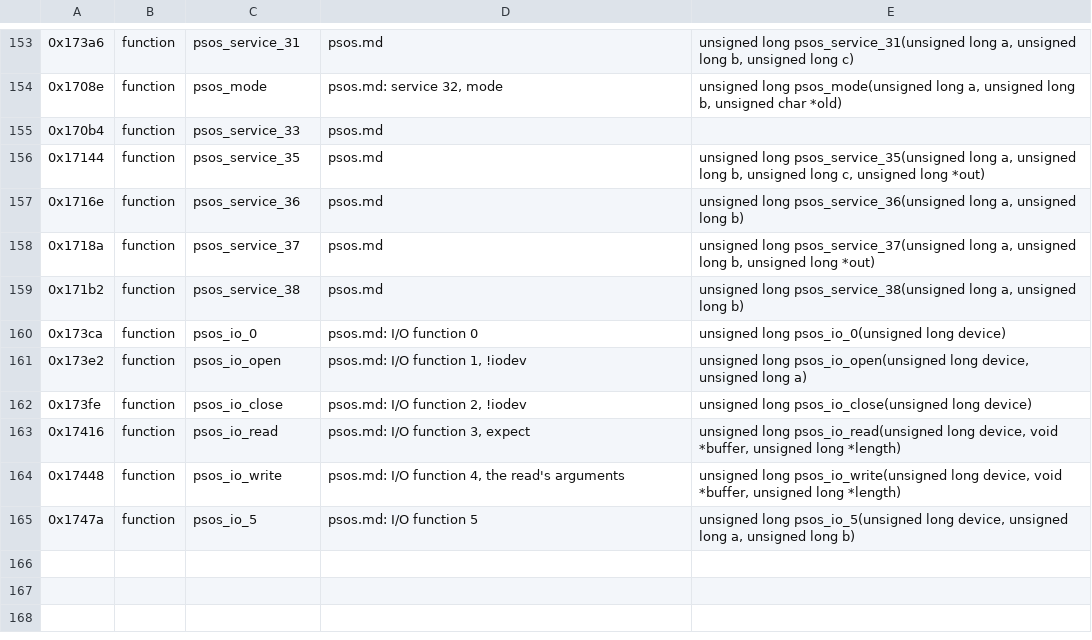
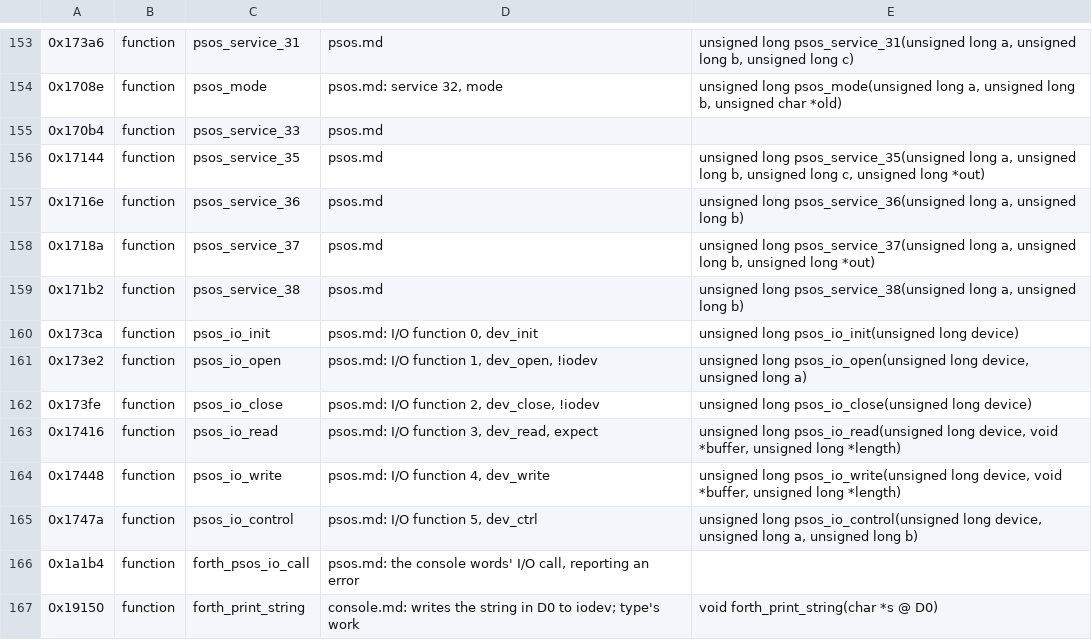
Before and after one commit to charlieh0tel/smartclock, a TSV file: tools/ghidra/names/z3805a-3543b.tsv, drawn as a sheet; only a part is shown, gaps mark what is left out.

Commit message:
Give the pForth kernel its register convention
The console's words keep the data stack in A6, a pointer past the
task's user area in A5, the dictionary pointer in A4 and the input in
A3.  docs/firmware/console.md names each user variable after the
words that show it, and tools/ghidra/SmartClockForth.java gives the
kernel's functions those registers as parameters, A5 typed as a
pointer to the end of a forth_user structure, so a word's C reads as
Forth: depth is the stack base less sp, over 4.

The console's dev_ words name I/O functions 0 and 5, init and
control, and 0x19150, which writes the string in D0, is
forth_print_string.

```diff
--- a/tools/ghidra/names/z3805a-3543b.tsv
+++ b/tools/ghidra/names/z3805a-3543b.tsv
@@ -159,7 +159,9 @@
 0x171b2	function	psos_service_38	psos.md	unsigned long psos_service_38(unsigned long a, unsigned long b)
-0x173ca	function	psos_io_0	psos.md: I/O function 0	unsigned long psos_io_0(unsigned long device)
-0x173e2	function	psos_io_open	psos.md: I/O function 1, !iodev	unsigned long psos_io_open(unsigned long device, unsigned long a)
-0x173fe	function	psos_io_close	psos.md: I/O function 2, !iodev	unsigned long psos_io_close(unsigned long device)
-0x17416	function	psos_io_read	psos.md: I/O function 3, expect	unsigned long psos_io_read(unsigned long device, void *buffer, unsigned long *length)
-0x17448	function	psos_io_write	psos.md: I/O function 4, the read's arguments	unsigned long psos_io_write(unsigned long device, void *buffer, unsigned long *length)
-0x1747a	function	psos_io_5	psos.md: I/O function 5	unsigned long psos_io_5(unsigned long device, unsigned long a, unsigned long b)
+0x173ca	function	psos_io_init	psos.md: I/O function 0, dev_init	unsigned long psos_io_init(unsigned long device)
+0x173e2	function	psos_io_open	psos.md: I/O function 1, dev_open, !iodev	unsigned long psos_io_open(unsigned long device, unsigned long a)
+0x173fe	function	psos_io_close	psos.md: I/O function 2, dev_close, !iodev	unsigned long psos_io_close(unsigned long device)
+0x17416	function	psos_io_read	psos.md: I/O function 3, dev_read, expect	unsigned long psos_io_read(unsigned long device, void *buffer, unsigned long *length)
+0x17448	function	psos_io_write	psos.md: I/O function 4, dev_write	unsigned long psos_io_write(unsigned long device, void *buffer, unsigned long *length)
+0x1747a	function	psos_io_control	psos.md: I/O function 5, dev_ctrl	unsigned long psos_io_control(unsigned long device, unsigned long a, unsigned long b)
+0x1a1b4	function	forth_psos_io_call	psos.md: the console words' I/O call, reporting an error
+0x19150	function	forth_print_string	console.md: writes the string in D0 to iodev; type's work	void forth_print_string(char *s @ D0)
```
Also changed, not shown: 5 other files.
